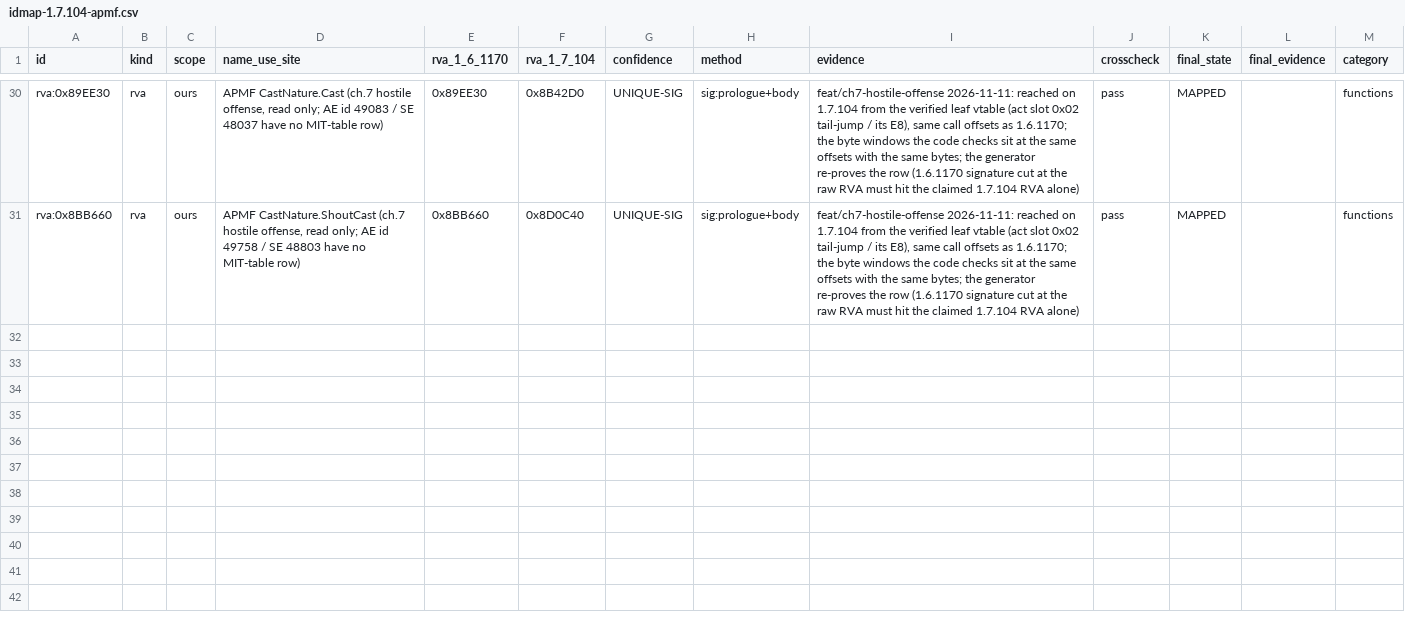
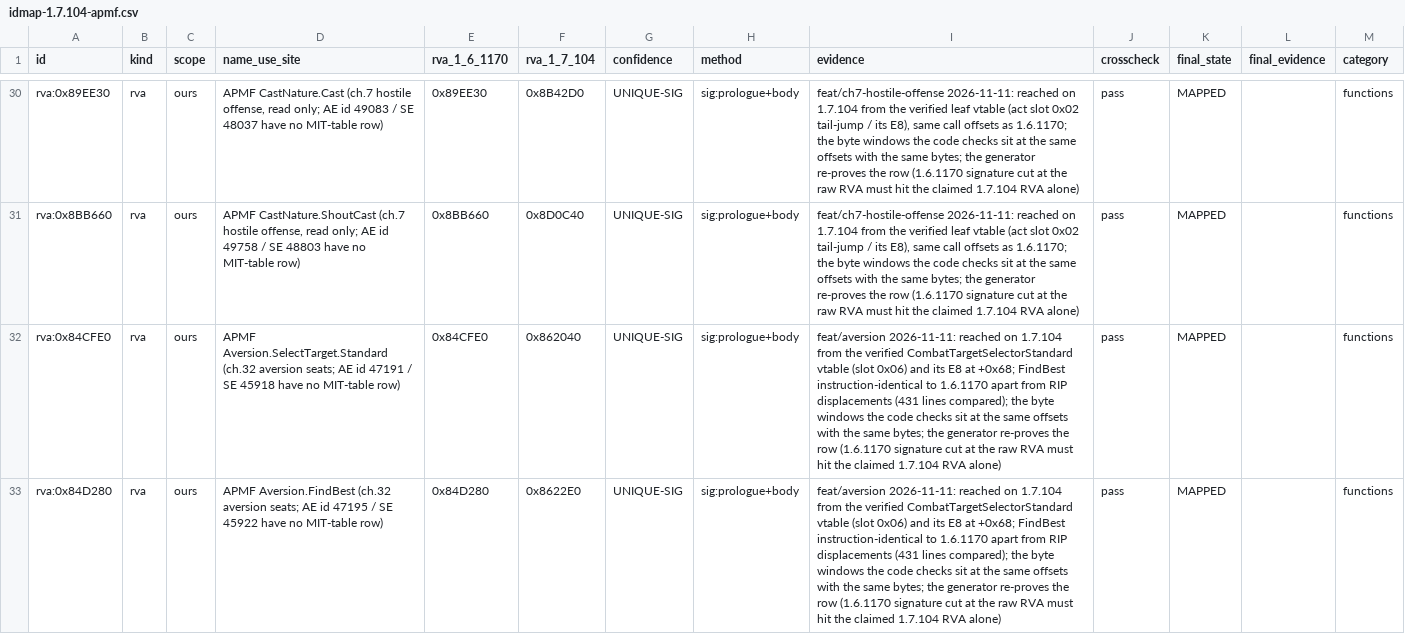
Before and after one commit to marthofdoom/APMF, a CSV file: tools/verified_addresses/idmap-1.7.104-apmf.csv, drawn as a sheet; only a part is shown, gaps mark what is left out; the diff covers the shown part only; the diff names each change by its address in the sheet, - before the commit and + after, or states it on an @@ line.

```diff
--- a/tools/verified_addresses/idmap-1.7.104-apmf.csv
+++ b/tools/verified_addresses/idmap-1.7.104-apmf.csv
+row 32: rva:0x84CFE0 | rva | ours | APMF Aversion.SelectTarget.Standard (ch.32 aversion seats; AE id 47191 / SE 45918 have no MIT-table row) | 0x84CFE0 | 0x862040 | UNIQUE-SIG | sig:prologue+body | feat/aversion 2026-11-11: reached on 1.7.104 from the verified CombatTargetSelectorStandard vtable (slot 0x06) and its E8 at +0x68; FindBest instruction-identical to 1.6.1170 apart from RIP displacements (431 lines compared); the byte windows the code checks sit at the same offsets with the same bytes; the generator re-proves the row (1.6.1170 signature cut at the raw RVA must hit the claimed 1.7.104 RVA alone) | pass | MAPPED |  | functions
+row 33: rva:0x84D280 | rva | ours | APMF Aversion.FindBest (ch.32 aversion seats; AE id 47195 / SE 45922 have no MIT-table row) | 0x84D280 | 0x8622E0 | UNIQUE-SIG | sig:prologue+body | feat/aversion 2026-11-11: reached on 1.7.104 from the verified CombatTargetSelectorStandard vtable (slot 0x06) and its E8 at +0x68; FindBest instruction-identical to 1.6.1170 apart from RIP displacements (431 lines compared); the byte windows the code checks sit at the same offsets with the same bytes; the generator re-proves the row (1.6.1170 signature cut at the raw RVA must hit the claimed 1.7.104 RVA alone) | pass | MAPPED |  | functions
```
Also changed, not shown: 2 added rows elsewhere in this file, 12 other files.
